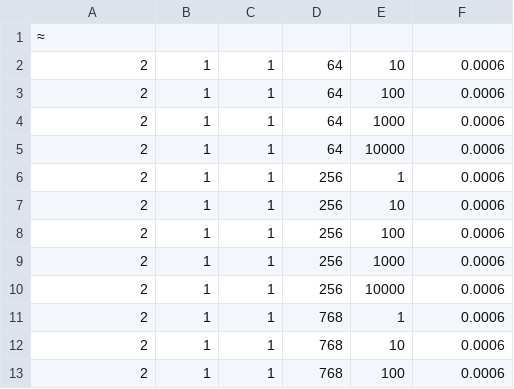
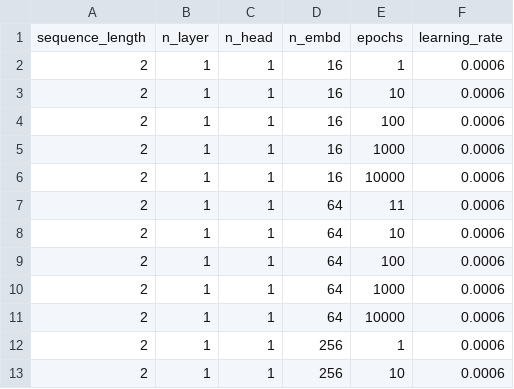
Before and after one commit to CorwinCheung/Transformers_for_Modeling_Decision_Sequences, a CSV file: transformer/cleaned_hyperparameters.csv, drawn as a sheet; only a part is shown; the shorter side is filled out with more unchanged rows.

Commit message:
hyperparam sweep

```diff
--- a/transformer/cleaned_hyperparameters.csv
+++ b/transformer/cleaned_hyperparameters.csv
@@ -1,2 +1,8 @@
-≈
+sequence_length, n_layer, n_head, n_embd, epochs, learning_rate
+2,1,1,16,1,0.0006
+2,1,1,16,10,0.0006
+2,1,1,16,100,0.0006
+2,1,1,16,1000,0.0006
+2,1,1,16,10000,0.0006
+2,1,1,64,11,0.0006
 2,1,1,64,10,0.0006
```
Also changed, not shown: 2 other files.
